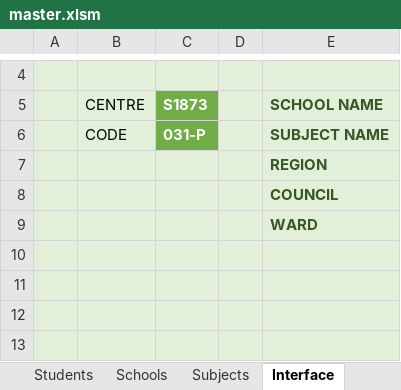
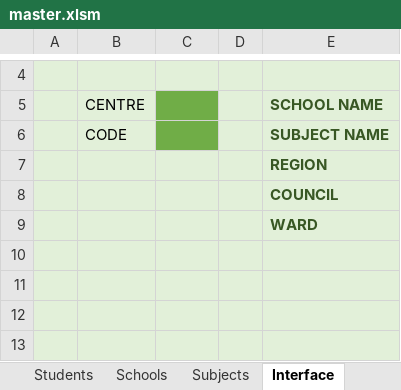
Before and after one commit to kiyaboapp/exametrics, an Excel workbook: utils/excel/master.xlsm, sheet Interface, drawn as a sheet; only a part is shown, gaps mark what is left out; values as stored, in another font and other column widths than the file's, no borders; charts and pictures not drawn; the diff names each change by its address in the sheet, - before the commit and + after, or states it on an @@ line.

Commit message:
Ranking Each Subject of a given Student Locationwise, Sexwise for given schools Types

```diff
--- a/utils/excel/master.xlsm (sheet Interface)
+++ b/utils/excel/master.xlsm (sheet Interface)
-C5: S1873
+C5: (empty)
-C6: 031-P
+C6: (empty)
```
Also changed, not shown: 8 other files.
